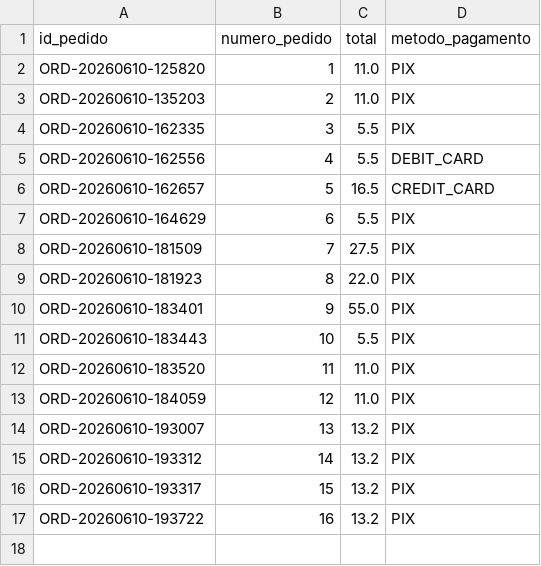
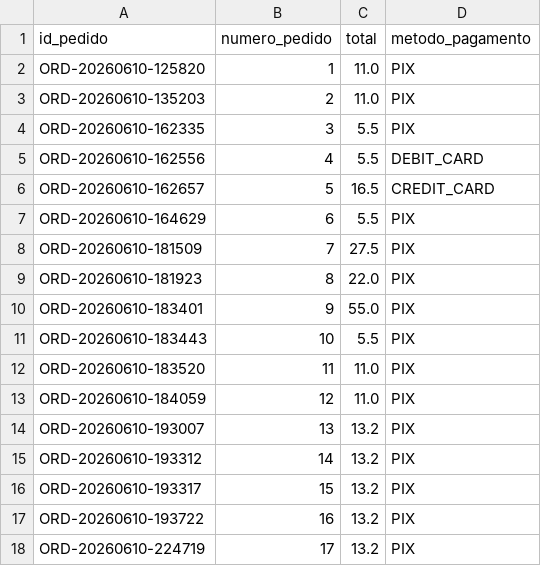
Before and after one commit to Natancf/Java-Cafe-System, a CSV file: data/vendas.csv, drawn as a sheet; the diff names each change by its address in the sheet, - before the commit and + after, or states it on an @@ line.

```diff
--- a/data/vendas.csv
+++ b/data/vendas.csv
+row 18: ORD-20260610-224719 | 17 | 13.2 | PIX
```
Also changed, not shown: data/estoque.csv, 2 other files.
